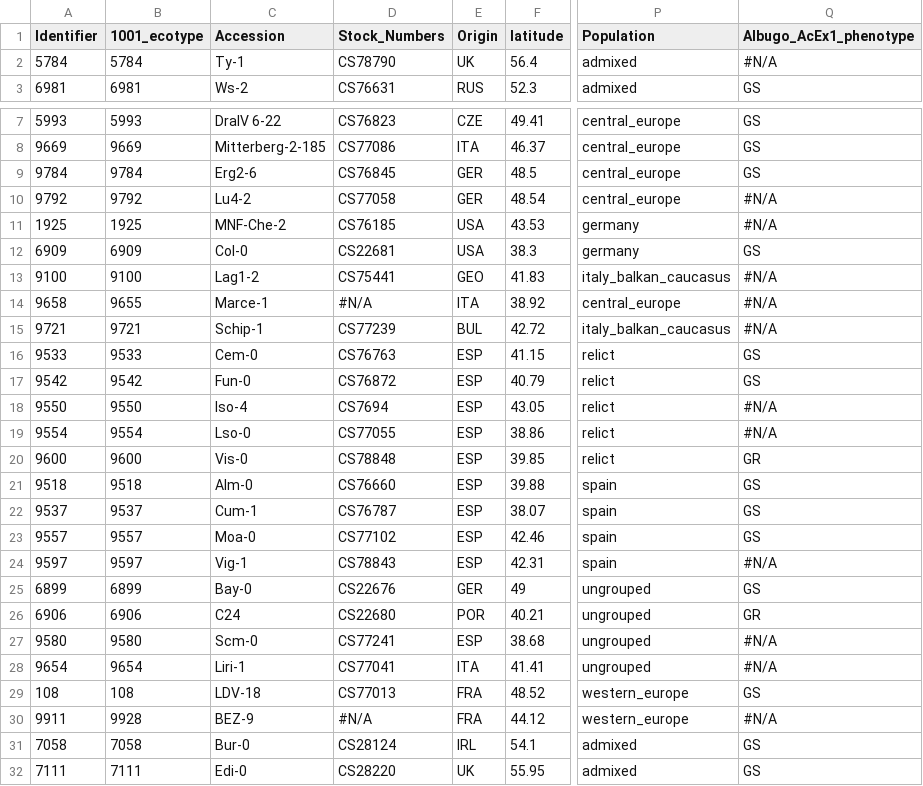
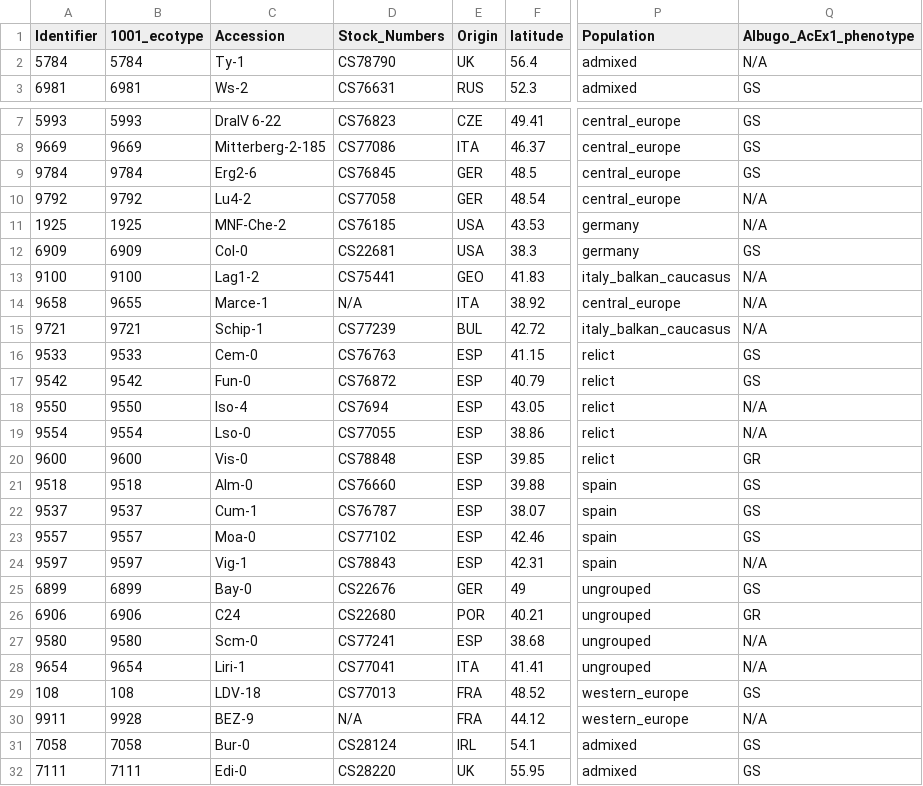
Before and after one commit to weigelworld/pan-nlrome, a TSV file: results/metadata/accession_metadata.tsv, drawn as a sheet; only a part is shown, gaps mark what is left out; the diff covers the shown part only; the diff names each change by its address in the sheet, - before the commit and + after, or states it on an @@ line.

Commit message:
Changed file accession_metadata.tsv for import in R

```diff
--- a/results/metadata/accession_metadata.tsv
+++ b/results/metadata/accession_metadata.tsv
-Q2 (Albugo_AcEx1_phenotype): #N/A
+Q2 (Albugo_AcEx1_phenotype): N/A
-Q10:Q11 (Albugo_AcEx1_phenotype): #N/A
+Q10:Q11 (Albugo_AcEx1_phenotype): N/A
-Q13:Q15 (Albugo_AcEx1_phenotype): #N/A
+Q13:Q15 (Albugo_AcEx1_phenotype): N/A
-D14 (Stock_Numbers): #N/A
+D14 (Stock_Numbers): N/A
-Q18:Q19 (Albugo_AcEx1_phenotype): #N/A
+Q18:Q19 (Albugo_AcEx1_phenotype): N/A
-Q24 (Albugo_AcEx1_phenotype): #N/A
+Q24 (Albugo_AcEx1_phenotype): N/A
-Q27:Q28 (Albugo_AcEx1_phenotype): #N/A
+Q27:Q28 (Albugo_AcEx1_phenotype): N/A
-D30 (Stock_Numbers): #N/A
+D30 (Stock_Numbers): N/A
-Q30 (Albugo_AcEx1_phenotype): #N/A
+Q30 (Albugo_AcEx1_phenotype): N/A
```
Also changed, not shown: 5 removed rows and 3 edited cells elsewhere in this file, 1 other file.
